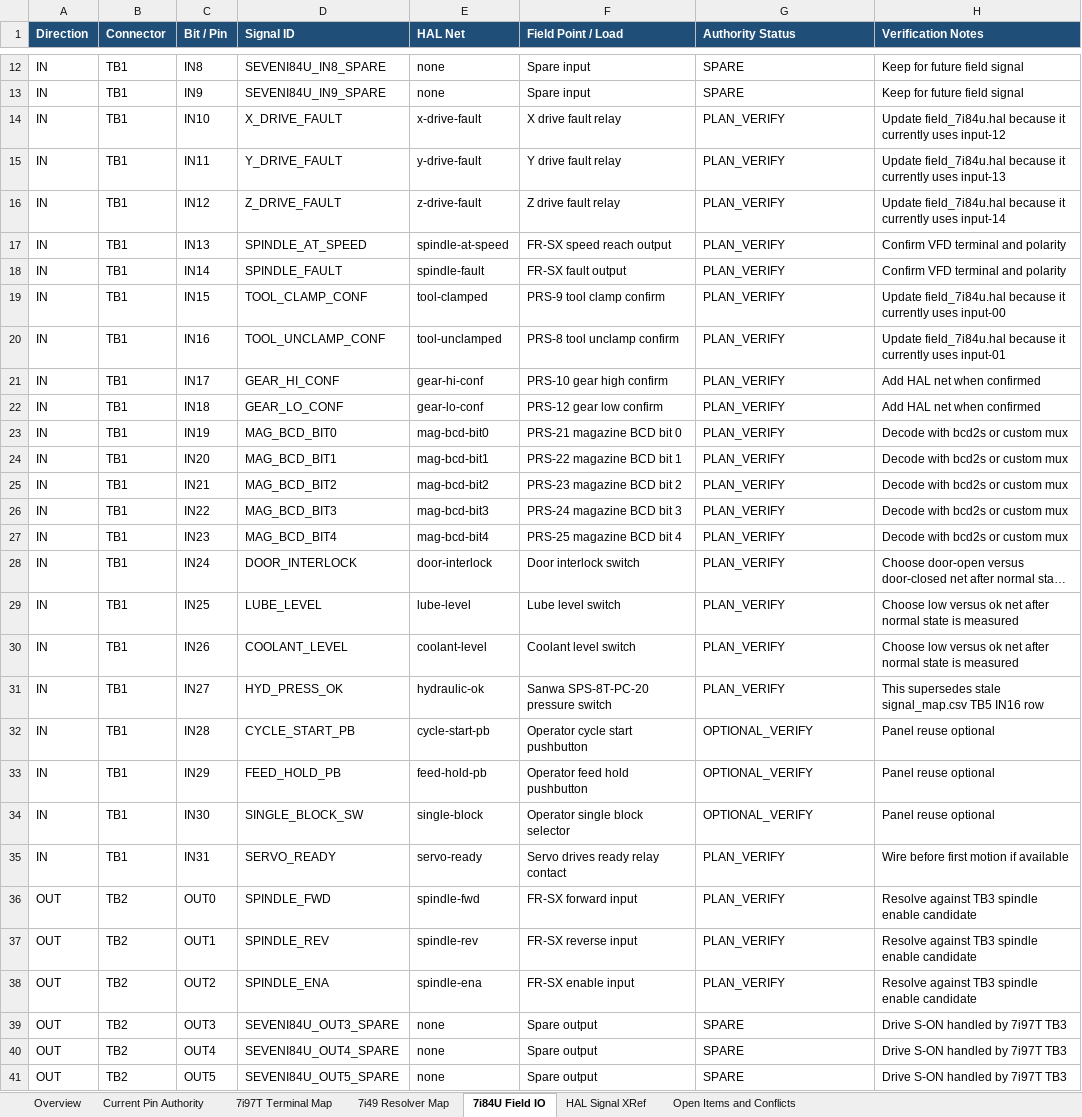
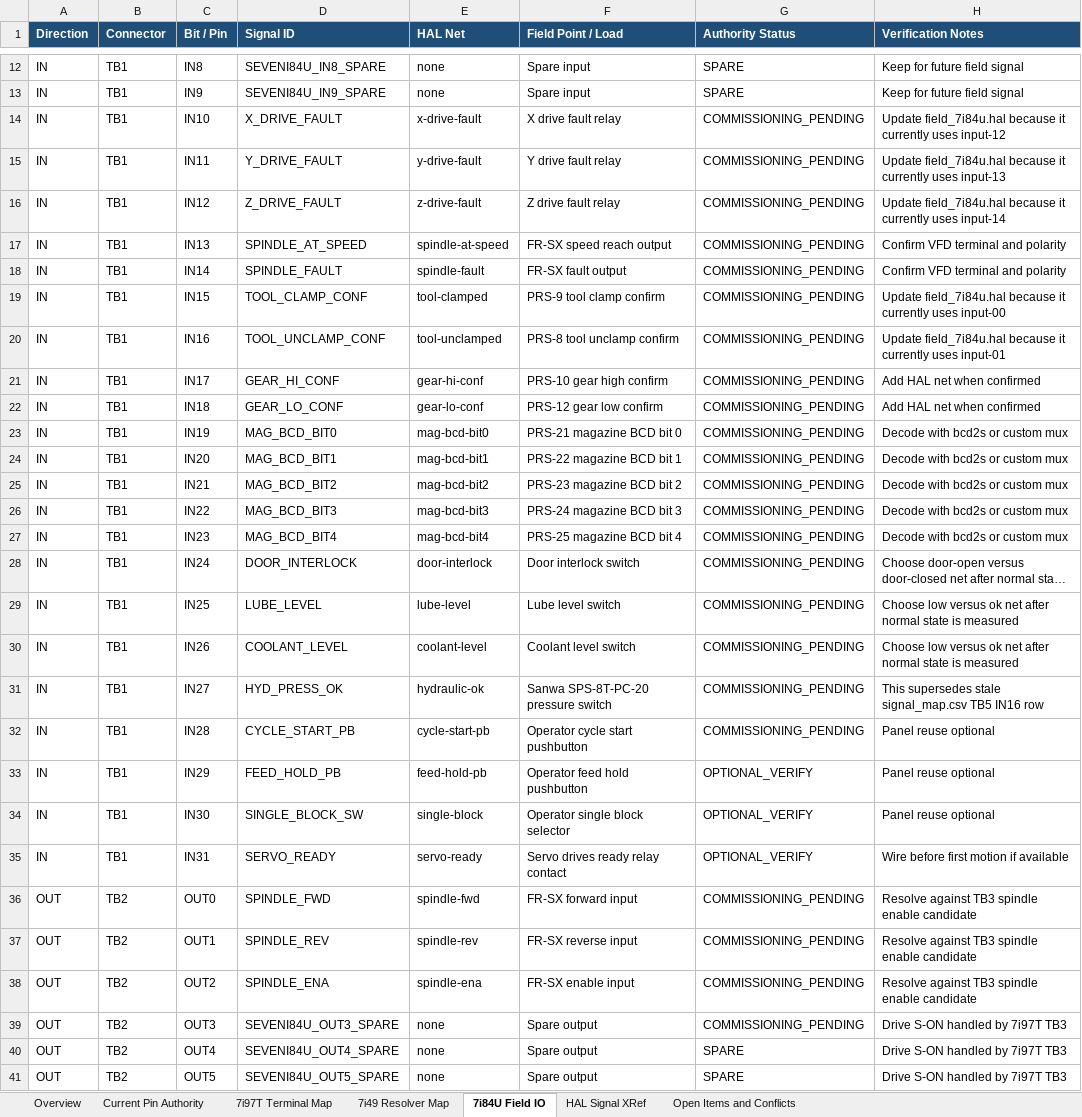
Before and after one commit to agant172/mazak-vqc20-linuxcnc-retrofit, an Excel workbook: wiring/Mazak_Wiring_Master_7i97T_7i49_7i84U_Current_Authority.xlsx, sheet 7i84U Field IO, drawn as a sheet; only a part is shown, gaps mark what is left out; long unchanged cells end in …; values as stored, in another font and other column widths than the file's, no borders; the diff covers the shown part only; the diff names each change by its address in the sheet, - before the commit and + after, or states it on an @@ line.

Commit message:
Synchronize workbook conflict statuses

```diff
--- a/wiring/Mazak_Wiring_Master_7i97T_7i49_7i84U_Current_Authority.xlsx (sheet 7i84U Field IO)
+++ b/wiring/Mazak_Wiring_Master_7i97T_7i49_7i84U_Current_Authority.xlsx (sheet 7i84U Field IO)
-G14:G31 (Authority Status): PLAN_VERIFY
+G14:G31 (Authority Status): COMMISSIONING_PENDING
-G32 (Authority Status): OPTIONAL_VERIFY
+G32 (Authority Status): COMMISSIONING_PENDING
-G35 (Authority Status): PLAN_VERIFY
+G35 (Authority Status): OPTIONAL_VERIFY
-G36:G38 (Authority Status): PLAN_VERIFY
+G36:G38 (Authority Status): COMMISSIONING_PENDING
-G39 (Authority Status): SPARE
+G39 (Authority Status): COMMISSIONING_PENDING
```
Also changed, not shown: 1 added row and 21 edited cells elsewhere in this sheet.
